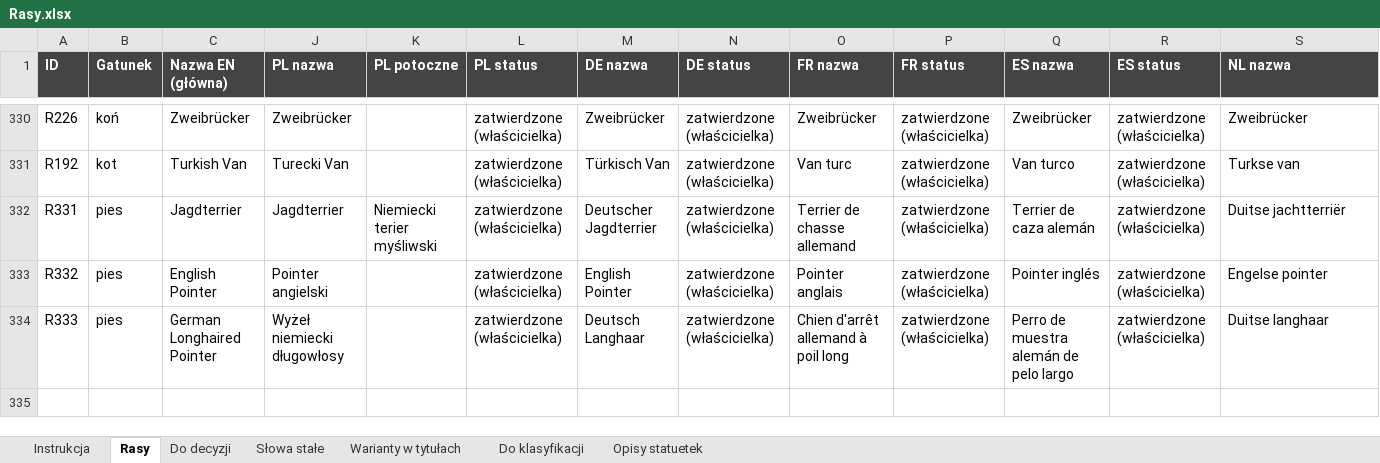
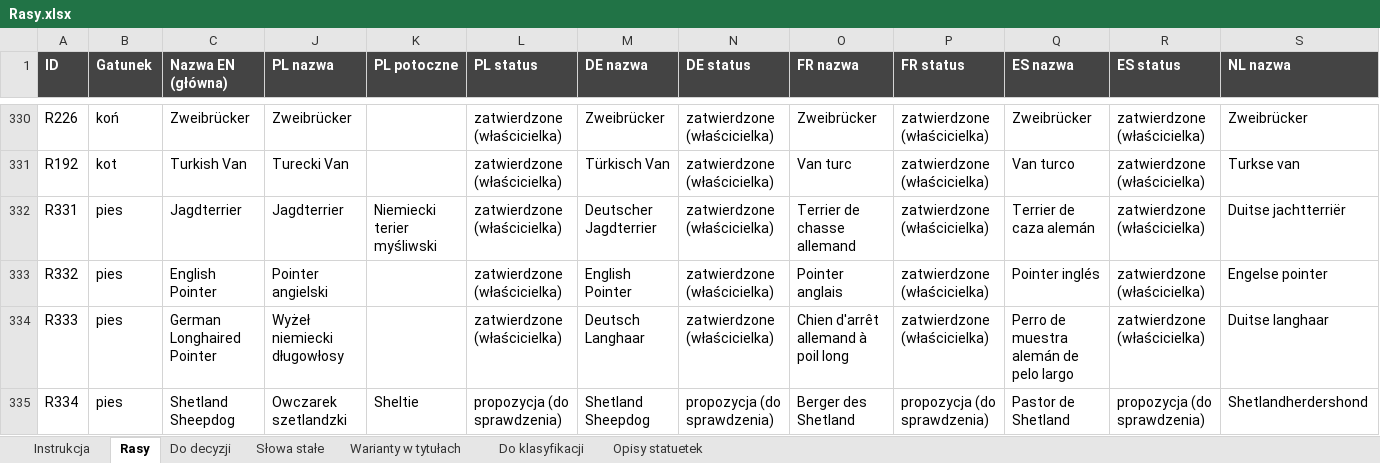
Before and after one commit to liszkak-design/ANITA-Art-Dog, an Excel workbook: data/Rasy.xlsx, sheet Rasy, drawn as a sheet; only a part is shown, gaps mark what is left out; values as stored, in another font and other column widths than the file's, no borders; table styles not drawn; rows hold the shown columns only; the diff names each change by its address in the sheet, - before the commit and + after, or states it on an @@ line.

```diff
--- a/data/Rasy.xlsx (sheet Rasy)
+++ b/data/Rasy.xlsx (sheet Rasy)
+row 335: R334 | pies | Shetland Sheepdog | Owczarek szetlandzki | Sheltie | propozycja (do sprawdzenia) | Shetland Sheepdog | propozycja (do sprawdzenia) | Berger des Shetland | propozycja (do sprawdzenia) | Pastor de Shetland | propozycja (do sprawdzenia) | Shetlandherdershond
```
Also changed, not shown: hidden cells, 1 other file.
